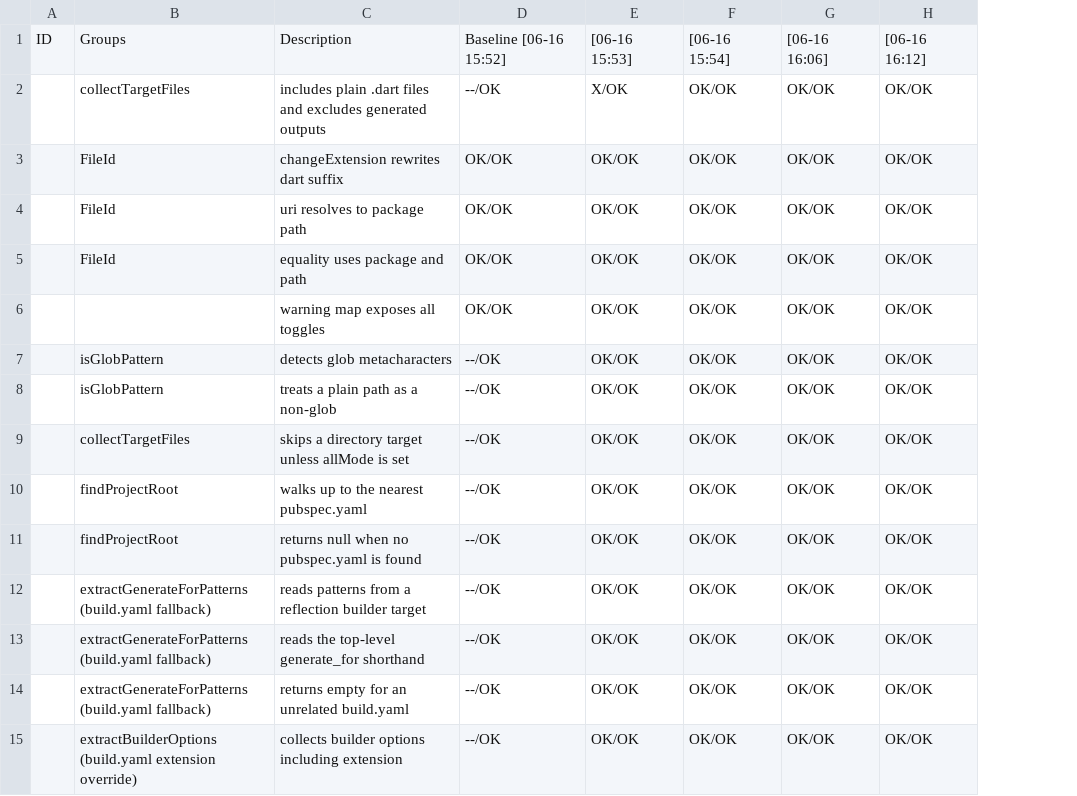
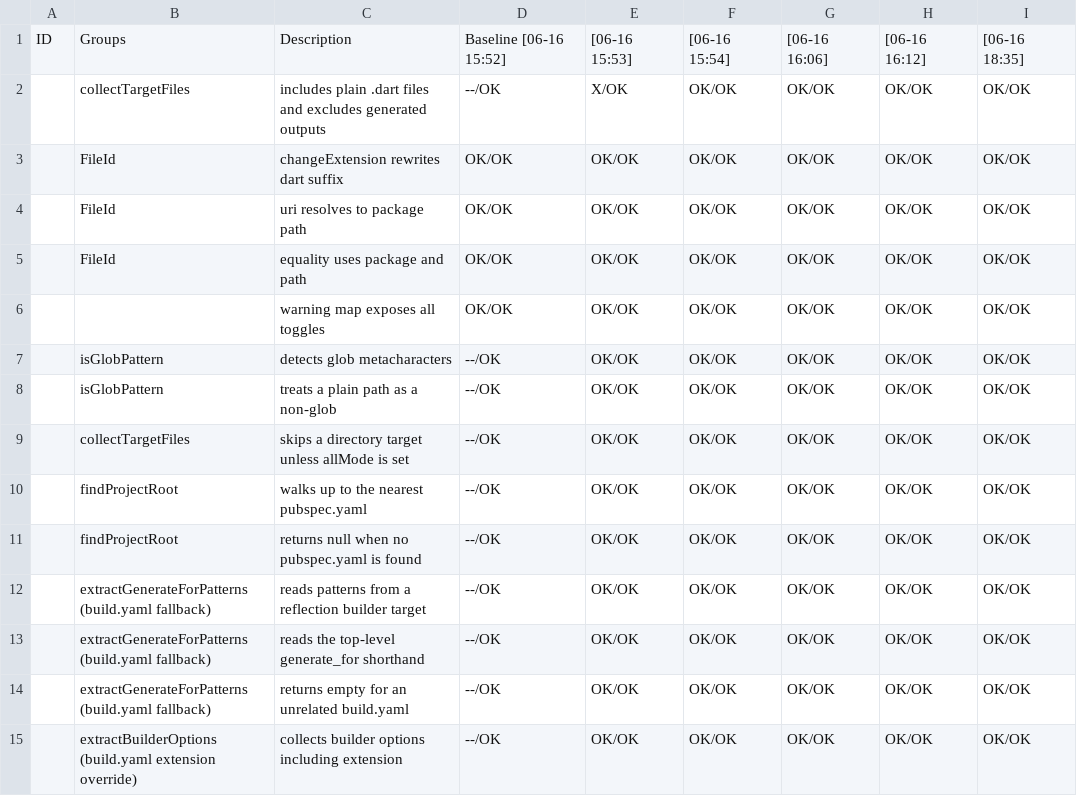
Before and after one commit to al-the-bear/tom_module_reflection, a CSV file: tom_reflection_generator/doc/baseline_0616_1552.csv, drawn as a sheet; the diff names each change by its address in the sheet, - before the commit and + after, or states it on an @@ line.

Commit message:
chore: reconcile inhouse/second_wind/enterprise_flutter/tom_agent_container/tom_ai/reflection on bomber at 2026-06-16T16:42:41Z

```diff
--- a/tom_reflection_generator/doc/baseline_0616_1552.csv
+++ b/tom_reflection_generator/doc/baseline_0616_1552.csv
+column I, rows 1-15: [06-16 18:35] | OK/OK | OK/OK | OK/OK | OK/OK | OK/OK | OK/OK | OK/OK | OK/OK | OK/OK | OK/OK | OK/OK | OK/OK | OK/OK | OK/OK
```
Also changed, not shown: 1 other file.
